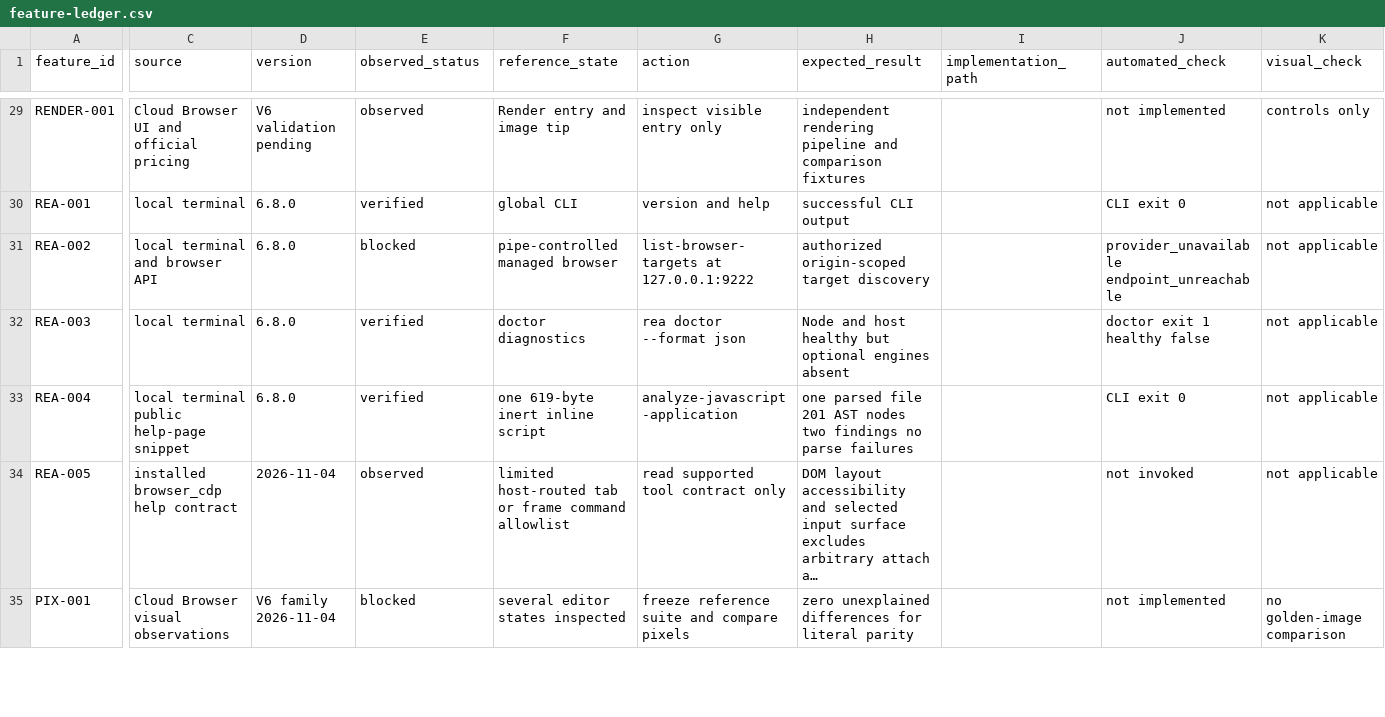
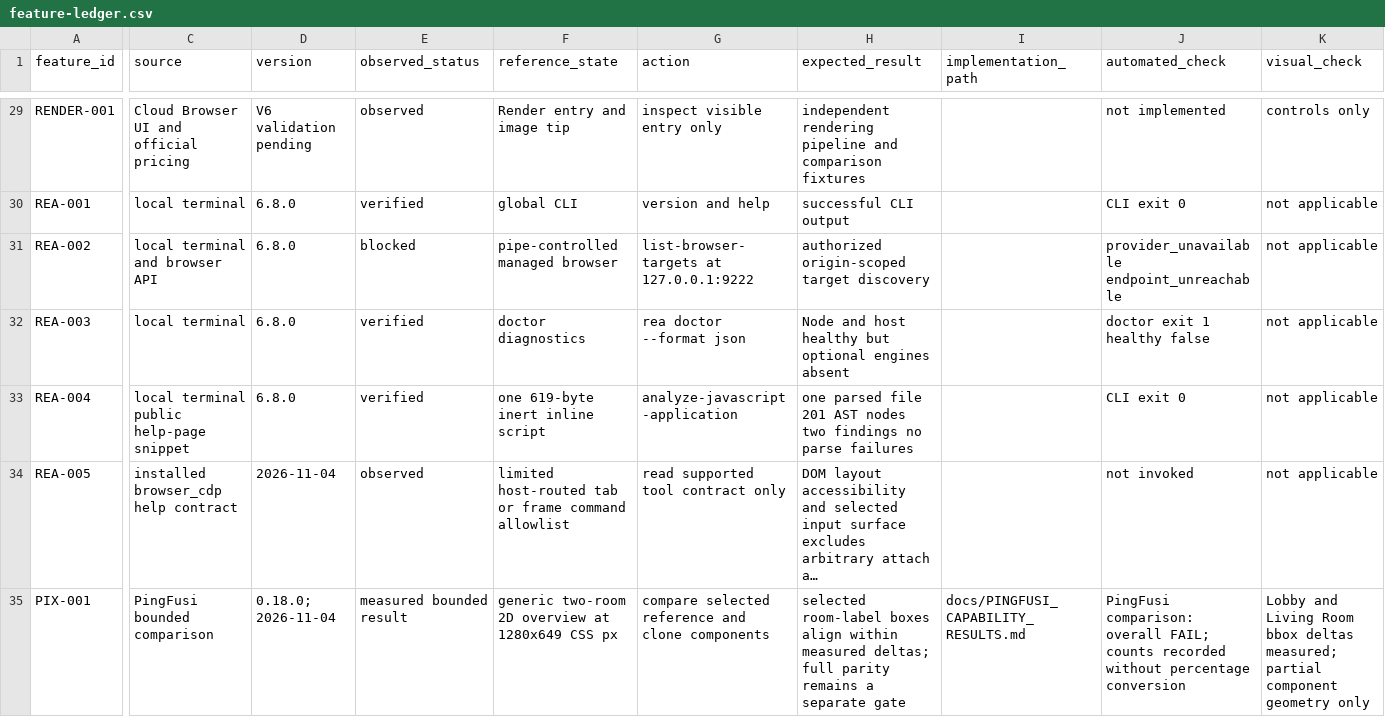
Before and after one commit to hiruuu30/homestyler_clone, a CSV file: docs/feature-ledger.csv, drawn as a sheet; only a part is shown, gaps mark what is left out; long unchanged cells end in …; the diff covers the shown part only; the diff names each change by its address in the sheet, - before the commit and + after, or states it on an @@ line.

Commit message:
Record bounded PingFusi visual milestone and production checks

```diff
--- a/docs/feature-ledger.csv
+++ b/docs/feature-ledger.csv
-C35 (source): Cloud Browser visual observations
+C35 (source): PingFusi bounded comparison
-D35 (version): V6 family 2026-11-04
+D35 (version): 0.18.0; 2026-11-04
-E35 (observed_status): blocked
+E35 (observed_status): measured bounded result
-F35 (reference_state): several editor states inspected
+F35 (reference_state): generic two-room 2D overview at 1280x649 CSS px
-G35 (action): freeze reference suite and compare pixels
+G35 (action): compare selected reference and clone components
-H35 (expected_result): zero unexplained differences for literal parity
+H35 (expected_result): selected room-label boxes align within measured deltas; full parity remains a separate gate
-I35 (implementation_path): (empty)
+I35 (implementation_path): docs/PINGFUSI_CAPABILITY_RESULTS.md
-J35 (automated_check): not implemented
+J35 (automated_check): PingFusi comparison: overall FAIL; counts recorded without percentage conversion
-K35 (visual_check): no golden-image comparison
+K35 (visual_check): Lobby and Living Room bbox deltas measured; partial component geometry only
```
Also changed, not shown: 3 added rows and 9 edited cells elsewhere in this file, 5 other files.
